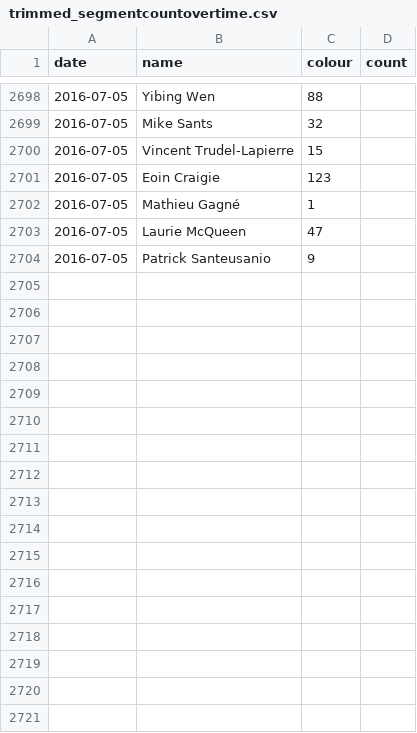
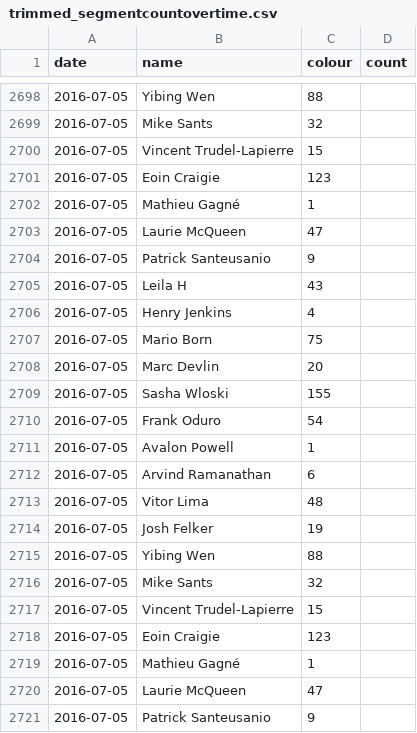
Before and after one commit to Josh2K/Josh2K.github.io, a CSV file: trimmed_segmentcountovertime.csv, drawn as a sheet; only a part is shown, gaps mark what is left out.

```diff
--- a/trimmed_segmentcountovertime.csv
+++ b/trimmed_segmentcountovertime.csv
@@ -2704 +2704,18 @@ date,name,colour,count
 2016-07-05,Patrick Santeusanio,9
+2016-07-05,Leila H,43
+2016-07-05,Henry Jenkins,4
+2016-07-05,Mario Born,75
+2016-07-05,Marc Devlin,20
+2016-07-05,Sasha Wloski,155
+2016-07-05,Frank Oduro,54
+2016-07-05,Avalon Powell,1
+2016-07-05,Arvind Ramanathan,6
+2016-07-05,Vitor Lima,48
+2016-07-05,Josh Felker,19
+2016-07-05,Yibing Wen,88
+2016-07-05,Mike Sants,32
+2016-07-05,Vincent Trudel-Lapierre,15
+2016-07-05,Eoin Craigie,123
+2016-07-05,Mathieu Gagné,1
+2016-07-05,Laurie McQueen,47
+2016-07-05,Patrick Santeusanio,9
```
Also changed, not shown: distance.csv, segmentcountovertime.csv, 2 other files.
